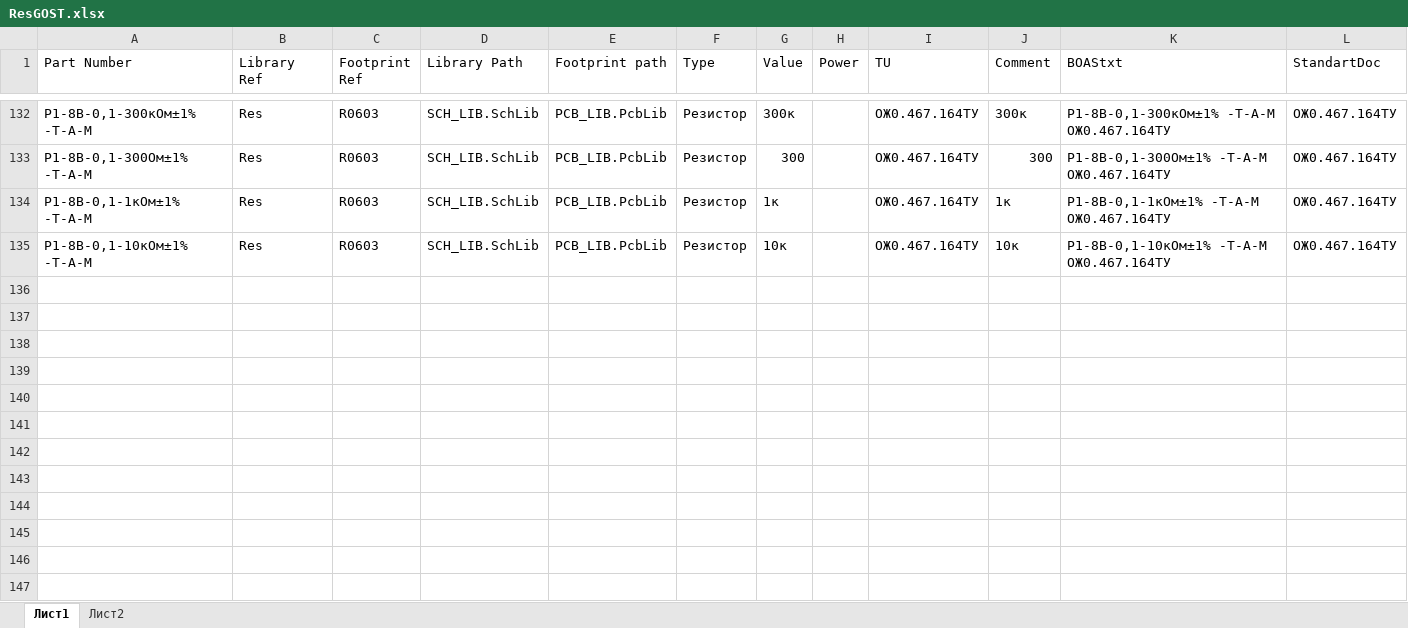
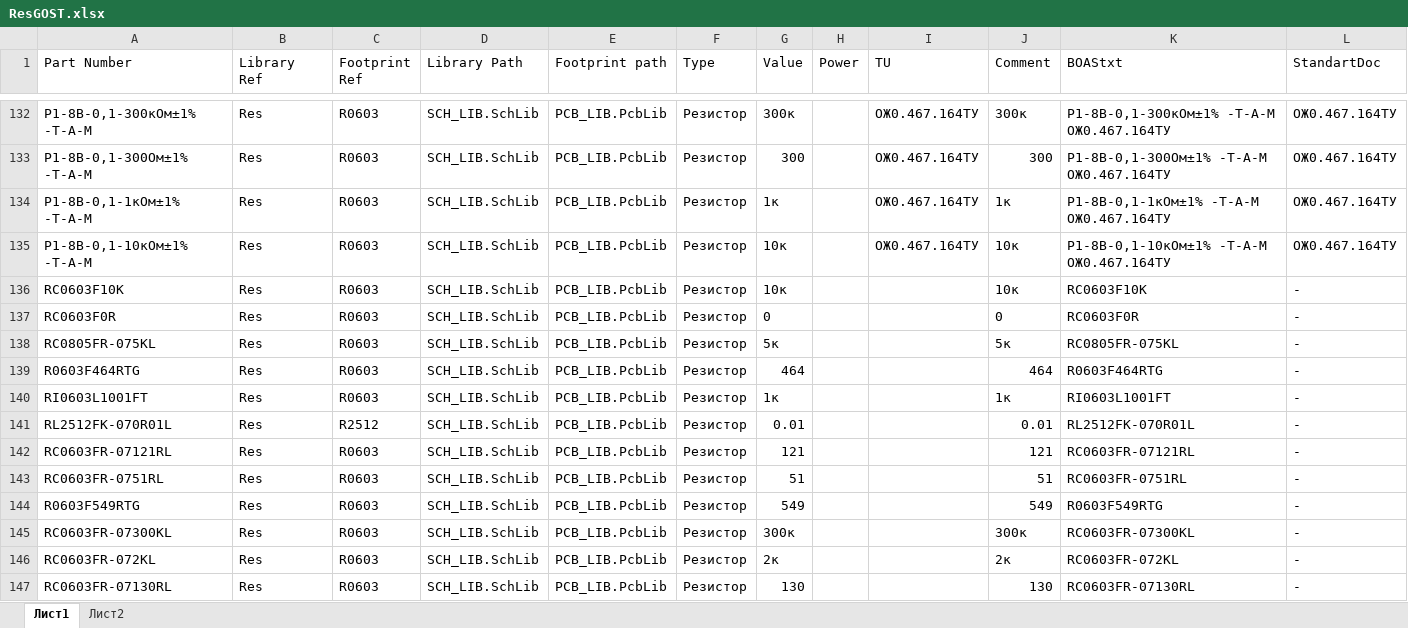
Before and after one commit to work5lov/LibrariesGOST, an Excel workbook: ResGOST.xlsx, sheet Лист1, drawn as a sheet; only a part is shown, gaps mark what is left out; values as stored, in another font and other column widths than the file's, no borders; rows hold the shown columns only; the diff names each change by its address in the sheet, - before the commit and + after, or states it on an @@ line.

```diff
--- a/ResGOST.xlsx (sheet Лист1)
+++ b/ResGOST.xlsx (sheet Лист1)
+row 136: RC0603F10K | Res | R0603 | SCH_LIB.SchLib | PCB_LIB.PcbLib | Резистор | 10к |  |  | 10к | RC0603F10K | -
+row 137: RC0603F0R | Res | R0603 | SCH_LIB.SchLib | PCB_LIB.PcbLib | Резистор | 0 |  |  | 0 | RC0603F0R | -
+row 138: RC0805FR-075KL | Res | R0603 | SCH_LIB.SchLib | PCB_LIB.PcbLib | Резистор | 5к |  |  | 5к | RC0805FR-075KL | -
+row 139: R0603F464RTG | Res | R0603 | SCH_LIB.SchLib | PCB_LIB.PcbLib | Резистор | 464 |  |  | 464 | R0603F464RTG | -
+row 140: RI0603L1001FT | Res | R0603 | SCH_LIB.SchLib | PCB_LIB.PcbLib | Резистор | 1к |  |  | 1к | RI0603L1001FT | -
+row 141: RL2512FK-070R01L | Res | R2512 | SCH_LIB.SchLib | PCB_LIB.PcbLib | Резистор | 0.01 |  |  | 0.01 | RL2512FK-070R01L | -
+row 142: RC0603FR-07121RL | Res | R0603 | SCH_LIB.SchLib | PCB_LIB.PcbLib | Резистор | 121 |  |  | 121 | RC0603FR-07121RL | -
+row 143: RC0603FR-0751RL | Res | R0603 | SCH_LIB.SchLib | PCB_LIB.PcbLib | Резистор | 51 |  |  | 51 | RC0603FR-0751RL | -
+row 144: R0603F549RTG | Res | R0603 | SCH_LIB.SchLib | PCB_LIB.PcbLib | Резистор | 549 |  |  | 549 | R0603F549RTG | -
+row 145: RC0603FR-07300KL | Res | R0603 | SCH_LIB.SchLib | PCB_LIB.PcbLib | Резистор | 300к |  |  | 300к | RC0603FR-07300KL | -
+row 146: RC0603FR-072KL | Res | R0603 | SCH_LIB.SchLib | PCB_LIB.PcbLib | Резистор | 2к |  |  | 2к | RC0603FR-072KL | -
+row 147: RC0603FR-07130RL | Res | R0603 | SCH_LIB.SchLib | PCB_LIB.PcbLib | Резистор | 130 |  |  | 130 | RC0603FR-07130RL | -
```
Also changed, not shown: CapGOST.xlsx, ConnectorsGOST.xlsx, 3 other files.
